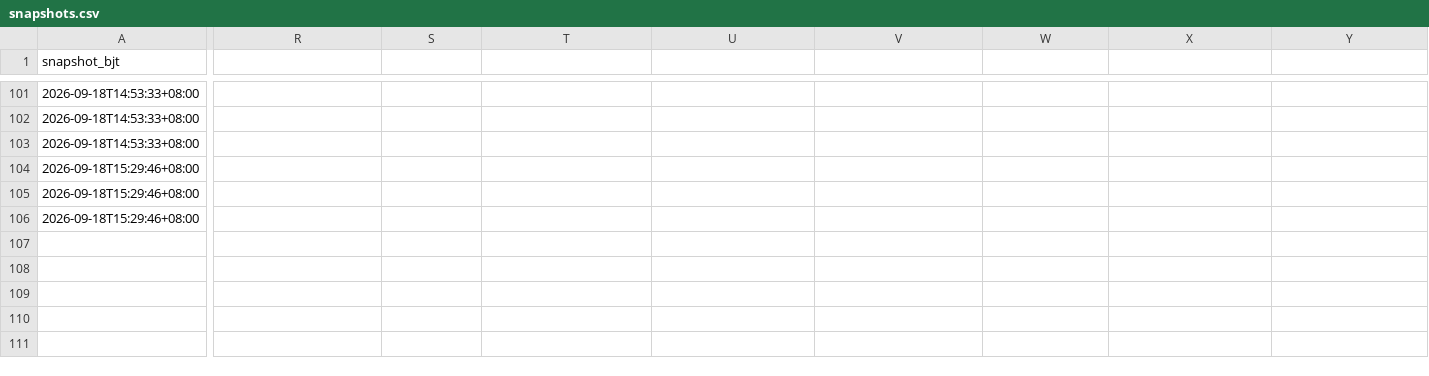
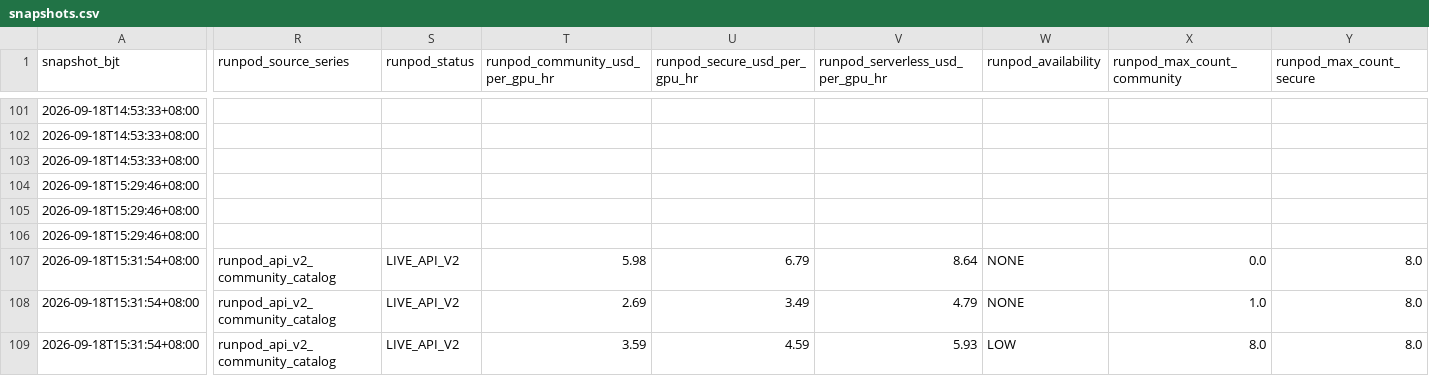
Before and after one commit to russell-home667/AI-bubble-monitor, a CSV file: data/ai_bubble/gpu_rental_prices/snapshots.csv, drawn as a sheet; only a part is shown, gaps mark what is left out; rows hold the shown columns only; the diff covers the shown part only; the diff names each change by its address in the sheet, - before the commit and + after, or states it on an @@ line.

```diff
--- a/data/ai_bubble/gpu_rental_prices/snapshots.csv
+++ b/data/ai_bubble/gpu_rental_prices/snapshots.csv
-R1: (empty)
+R1: runpod_source_series
-S1: (empty)
+S1: runpod_status
-T1: (empty)
+T1: runpod_community_usd_per_gpu_hr
-U1: (empty)
+U1: runpod_secure_usd_per_gpu_hr
-V1: (empty)
+V1: runpod_serverless_usd_per_gpu_hr
-W1: (empty)
+W1: runpod_availability
-X1: (empty)
+X1: runpod_max_count_community
-Y1: (empty)
+Y1: runpod_max_count_secure
+row 107: 2026-09-18T15:31:54+08:00 | runpod_api_v2_community_catalog | LIVE_API_V2 | 5.98 | 6.79 | 8.64 | NONE | 0.0 | 8.0
+row 108: 2026-09-18T15:31:54+08:00 | runpod_api_v2_community_catalog | LIVE_API_V2 | 2.69 | 3.49 | 4.79 | NONE | 1.0 | 8.0
+row 109: 2026-09-18T15:31:54+08:00 | runpod_api_v2_community_catalog | LIVE_API_V2 | 3.59 | 4.59 | 5.93 | LOW | 8.0 | 8.0
```
Also changed, not shown: 4 edited cells elsewhere in this file, data/ai_bubble/gpu_rental_prices/daily.csv, 3 other files.
